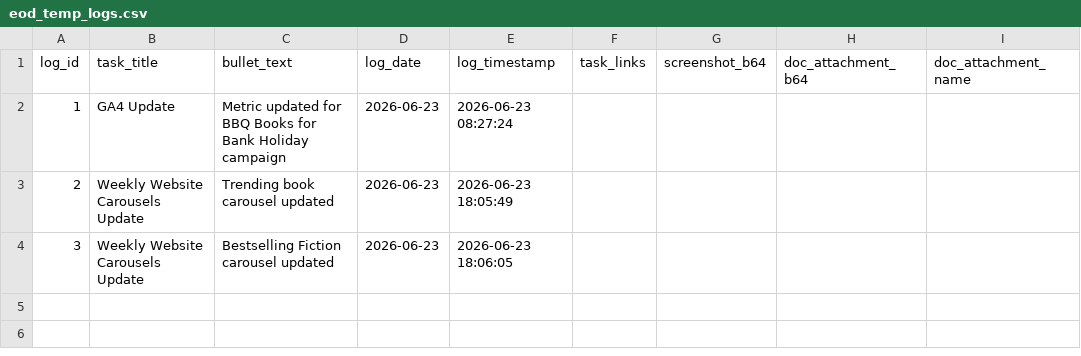
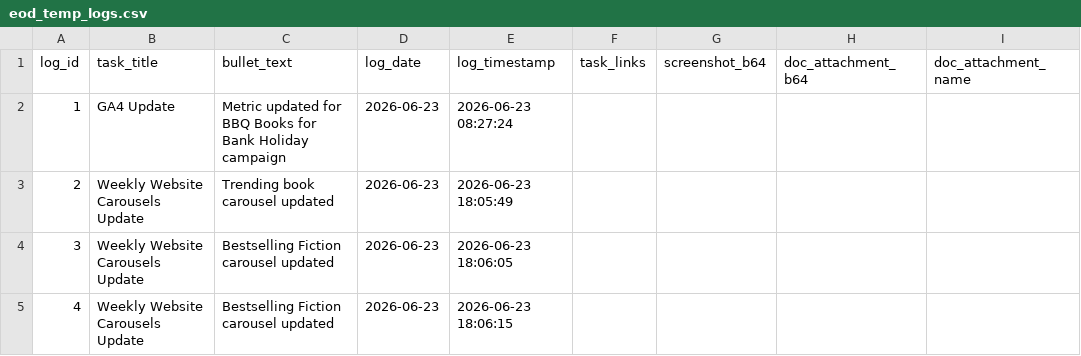
Before and after one commit to RandomlyBryan/personal-tracker, a CSV file: eod_temp_logs.csv, drawn as a sheet; the diff names each change by its address in the sheet, - before the commit and + after, or states it on an @@ line.

```diff
--- a/eod_temp_logs.csv
+++ b/eod_temp_logs.csv
+row 5: 4 | Weekly Website Carousels Update | Bestselling Fiction carousel updated | 2026-06-23 | 2026-06-23 18:06:15
```
